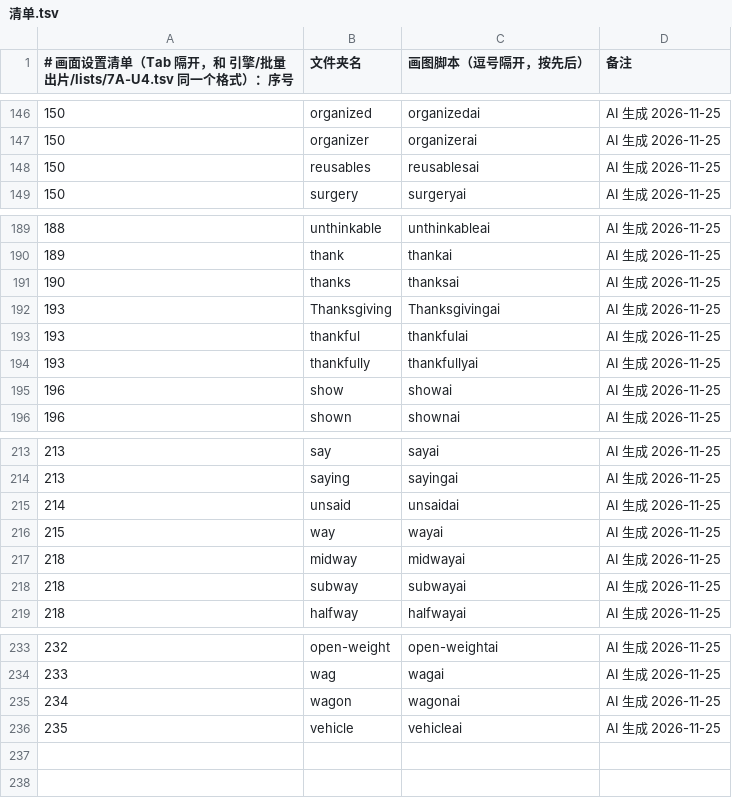
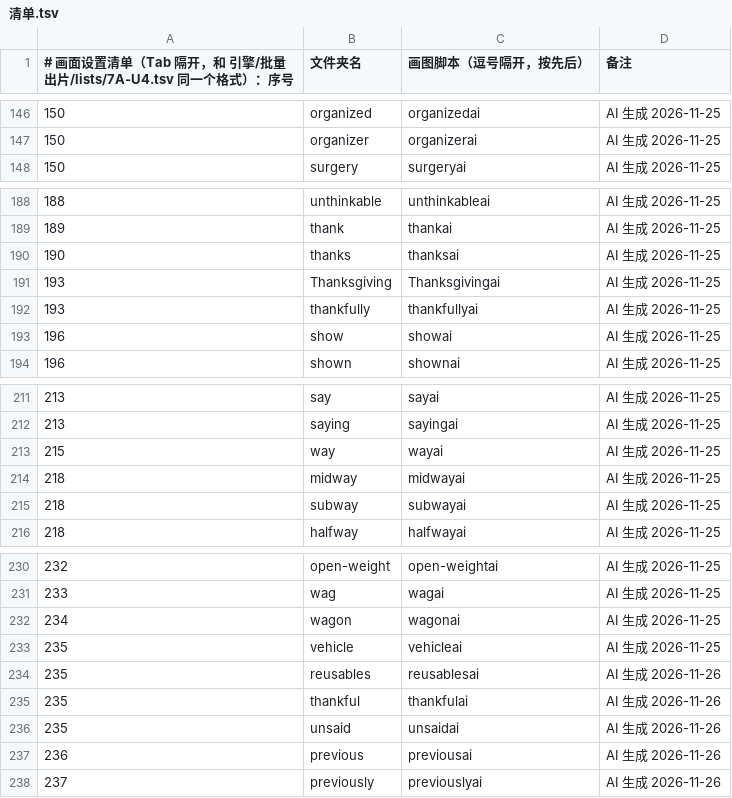
Before and after one commit to Jacklee15333/wordsvideo, a TSV file: 词库/画面设置/清单.tsv, drawn as a sheet; only a part is shown, gaps mark what is left out.

Commit message:
词库：画面设置 reusables、thankful、unsaid、previous、previously（5 个词，网页 AI 做的）

```diff
--- a/词库/画面设置/清单.tsv
+++ b/词库/画面设置/清单.tsv
@@ -147,3 +147,2 @@
 150	organizer	organizerai	AI 生成 2026-11-25
-150	reusables	reusablesai	AI 生成 2026-11-25
 150	surgery	surgeryai	AI 生成 2026-11-25
@@ -192,3 +191,2 @@
 193	Thanksgiving	Thanksgivingai	AI 生成 2026-11-25
-193	thankful	thankfulai	AI 生成 2026-11-25
 193	thankfully	thankfullyai	AI 生成 2026-11-25
@@ -214,3 +212,2 @@
 213	saying	sayingai	AI 生成 2026-11-25
-214	unsaid	unsaidai	AI 生成 2026-11-25
 215	way	wayai	AI 生成 2026-11-25
@@ -236 +233,6 @@
 235	vehicle	vehicleai	AI 生成 2026-11-25
+235	reusables	reusablesai	AI 生成 2026-11-26
+235	thankful	thankfulai	AI 生成 2026-11-26
+235	unsaid	unsaidai	AI 生成 2026-11-26
+236	previous	previousai	AI 生成 2026-11-26
+237	previously	previouslyai	AI 生成 2026-11-26
```
Also changed, not shown: 词库/总表视频细节数据/索引.tsv, 47 other files.
